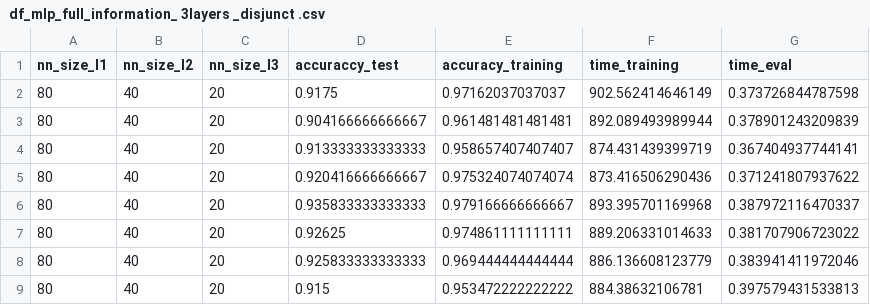
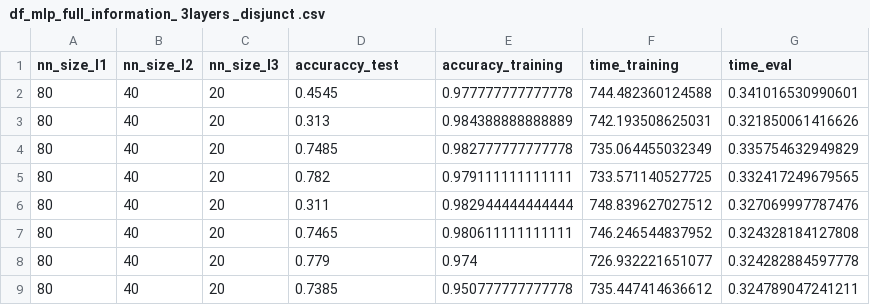
Before and after one commit to Larook/SML_exercises, a CSV file: project/nn_results/df_mlp_full_information_ 3layers _disjunct .csv, drawn as a sheet; only a part is shown; the diff covers the shown part only.

Commit message:
finally allin/disjunct is looking good

```diff
--- a/project/nn_results/df_mlp_full_information_ 3layers _disjunct .csv
+++ b/project/nn_results/df_mlp_full_information_ 3layers _disjunct .csv
@@ -1,9 +1,9 @@
 "nn_size_l1","nn_size_l2","nn_size_l3","accuraccy_test","accuracy_training","time_training","time_eval"
-80,40,20,0.9175,0.97162037037037,902.562414646149,0.373726844787598
-80,40,20,0.904166666666667,0.961481481481481,892.089493989944,0.378901243209839
-80,40,20,0.913333333333333,0.958657407407407,874.431439399719,0.367404937744141
-80,40,20,0.920416666666667,0.975324074074074,873.416506290436,0.371241807937622
-80,40,20,0.935833333333333,0.979166666666667,893.395701169968,0.387972116470337
-80,40,20,0.92625,0.974861111111111,889.206331014633,0.381707906723022
-80,40,20,0.925833333333333,0.969444444444444,886.136608123779,0.383941411972046
-80,40,20,0.915,0.953472222222222,884.38632106781,0.397579431533813
+80,40,20,0.4545,0.977777777777778,744.482360124588,0.341016530990601
+80,40,20,0.313,0.984388888888889,742.193508625031,0.321850061416626
+80,40,20,0.7485,0.982777777777778,735.064455032349,0.335754632949829
+80,40,20,0.782,0.979111111111111,733.571140527725,0.332417249679565
+80,40,20,0.311,0.982944444444444,748.839627027512,0.327069997787476
+80,40,20,0.7465,0.980611111111111,746.246544837952,0.324328184127808
+80,40,20,0.779,0.974,726.932221651077,0.324282884597778
+80,40,20,0.7385,0.950777777777778,735.447414636612,0.324789047241211
```
Also changed, not shown: 88 edited cells elsewhere in this file, project/nn_results/df_mlp_full_information_ 2layers _allin .csv, project/nn_results/df_mlp_full_information_ 2layers _disjunct .csv, 23 other files.
